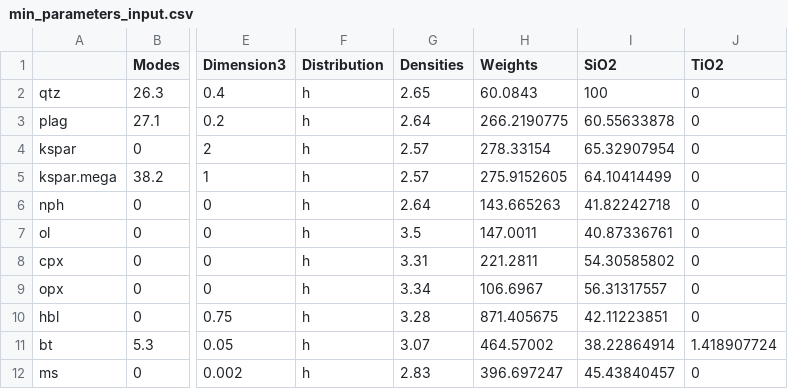
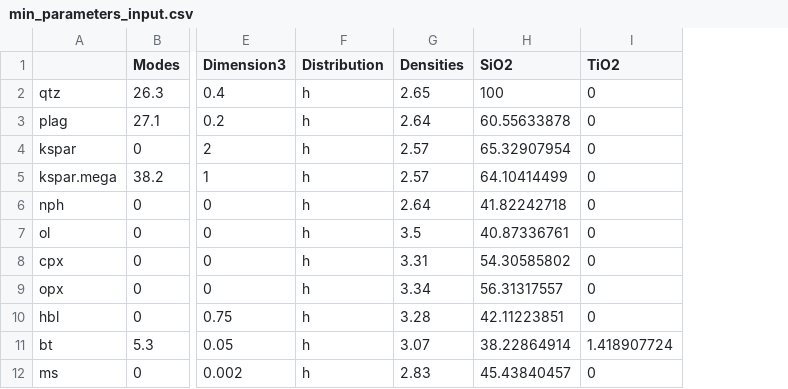
Before and after one commit to jreimink-isotope-geochem/SamplingUncertainty, a CSV file: min_parameters_input.csv, drawn as a sheet; only a part is shown, gaps mark what is left out; the diff names each change by its address in the sheet, - before the commit and + after, or states it on an @@ line.

```diff
--- a/min_parameters_input.csv
+++ b/min_parameters_input.csv
-column H (Weights), rows 2-12: 60.0843 | 266.2190775 | 278.33154 | 275.9152605 | 143.665263 | 147.0011 | 221.2811 | 106.6967 | 871.405675 | 464.57002 | 396.697247
```
Also changed, not shown: 2 other files.
